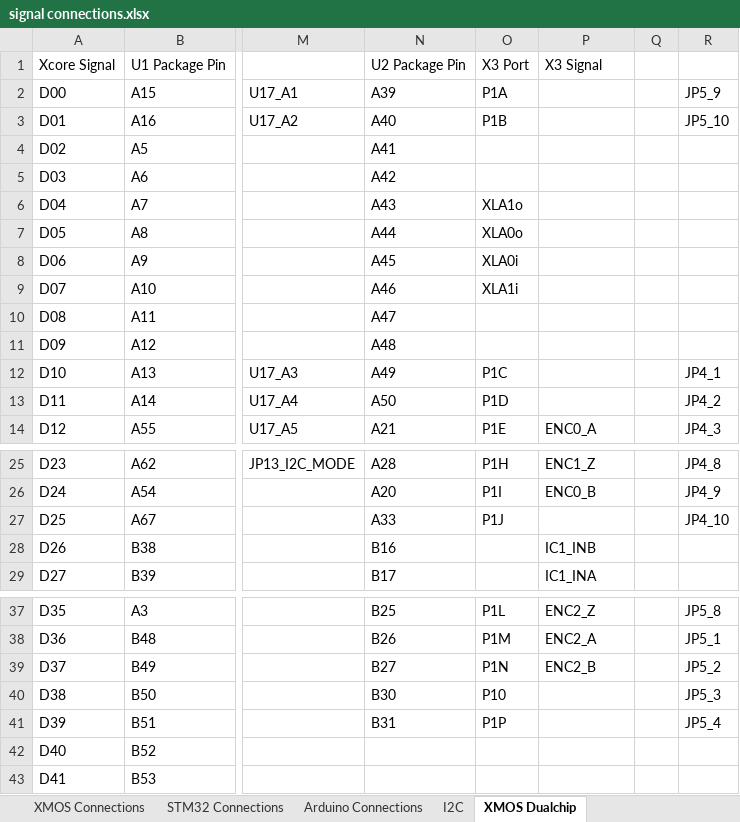
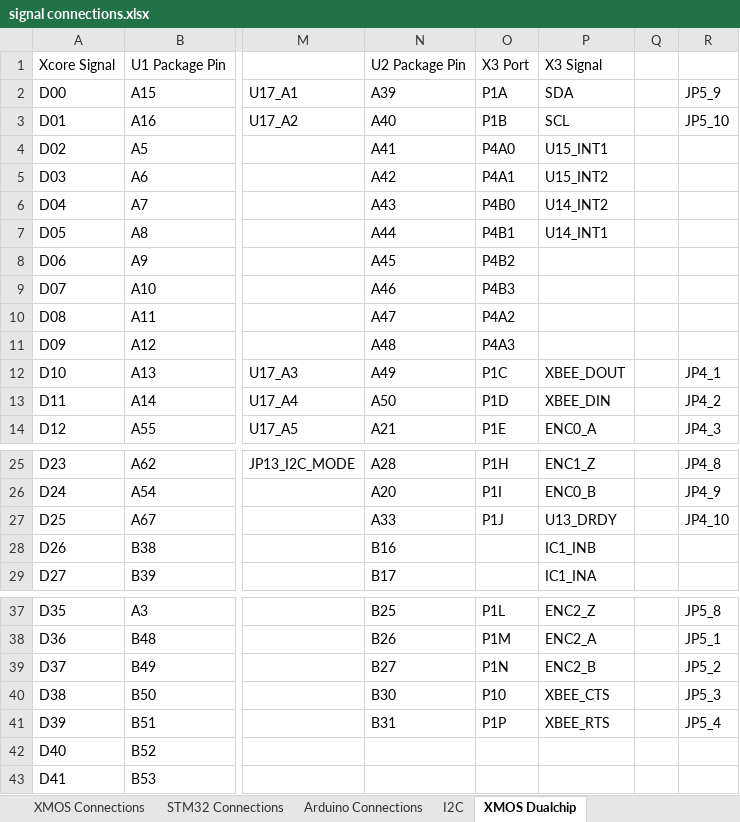
Before and after one commit to jbaker0428/Unified-Robotics-Development-Board, an Excel workbook: Documentation/signal connections.xlsx, sheet XMOS Dualchip, drawn as a sheet; only a part is shown, gaps mark what is left out; values as stored, in another font and other column widths than the file's, no borders; the diff names each change by its address in the sheet, - before the commit and + after, or states it on an @@ line.

Commit message:
IMU and XBee blocks assigned to XCore 3.
-Signals set.
-Initial off-board trace routing.

Signed-off-by: Joe Baker <jbaker0428@gmail.com>

```diff
--- a/Documentation/signal connections.xlsx (sheet XMOS Dualchip)
+++ b/Documentation/signal connections.xlsx (sheet XMOS Dualchip)
-P2: (empty)
+P2: SDA
-P3: (empty)
+P3: SCL
-O4: (empty)
+O4: P4A0
-P4: (empty)
+P4: U15_INT1
-O5: (empty)
+O5: P4A1
-P5: (empty)
+P5: U15_INT2
-O6: XLA1o
+O6: P4B0
-P6: (empty)
+P6: U14_INT2
-O7: XLA0o
+O7: P4B1
-P7: (empty)
+P7: U14_INT1
-O8: XLA0i
+O8: P4B2
-O9: XLA1i
+O9: P4B3
-O10: (empty)
+O10: P4A2
-O11: (empty)
+O11: P4A3
-P12: (empty)
+P12: XBEE_DOUT
-P13: (empty)
+P13: XBEE_DIN
-P27: (empty)
+P27: U13_DRDY
-P40: (empty)
+P40: XBEE_CTS
-P41: (empty)
+P41: XBEE_RTS
```
Also changed, not shown: sheet XMOS Dualchip Planning, 2 other files.
